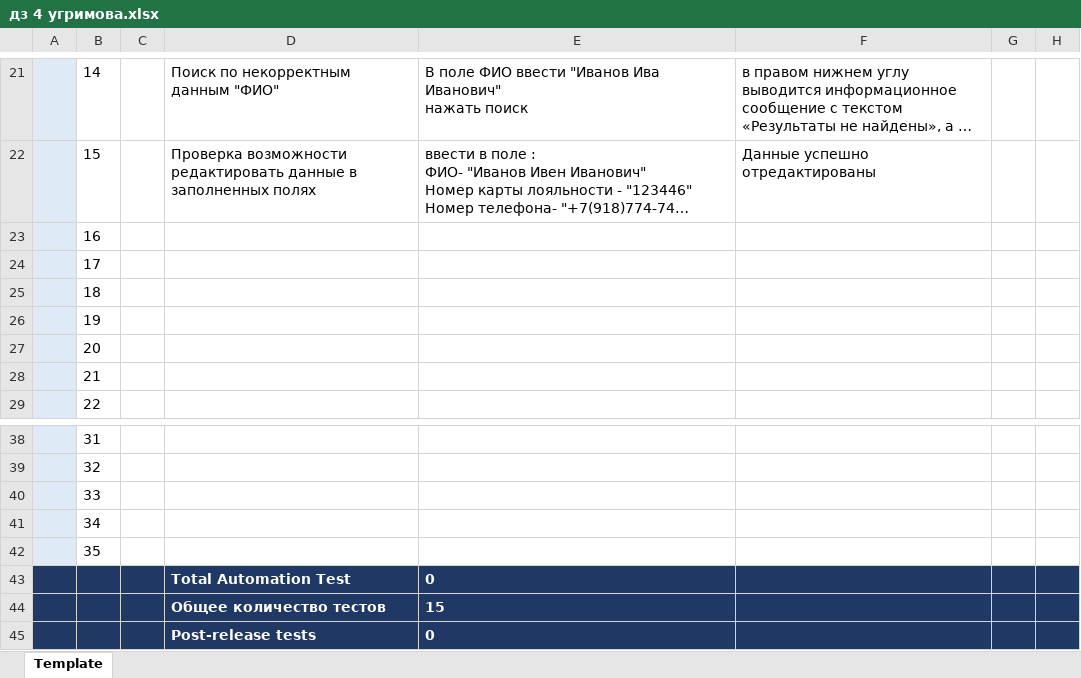
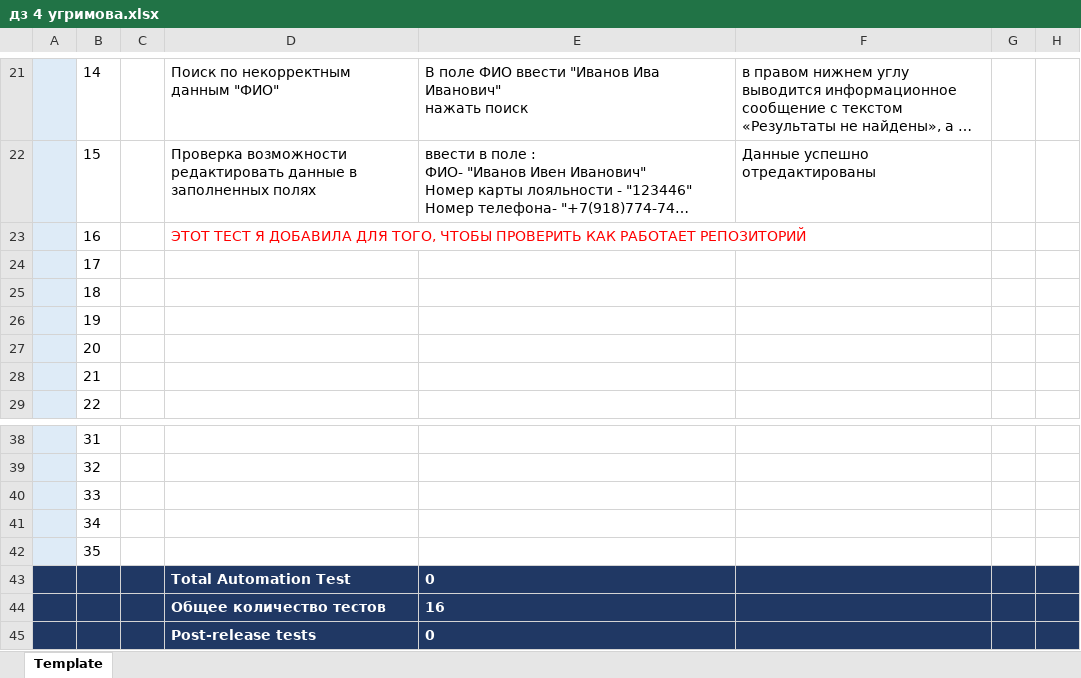
Before and after one commit to Ugrim14/ugrimova_homework, an Excel workbook: дз 4 угримова.xlsx, sheet Template, drawn as a sheet; only a part is shown, gaps mark what is left out; long unchanged cells end in …; values as stored, in another font and other column widths than the file's, no borders; the diff names each change by its address in the sheet, - before the commit and + after, or states it on an @@ line.

Commit message:
надеюсь, это изменение как раз отображает мое редактирование файла

```diff
--- a/дз 4 угримова.xlsx (sheet Template)
+++ b/дз 4 угримова.xlsx (sheet Template)
-D23: (empty)
+D23: ЭТОТ ТЕСТ Я ДОБАВИЛА ДЛЯ ТОГО, ЧТОБЫ ПРОВЕРИТЬ КАК РАБОТАЕТ РЕПОЗИТОРИЙ
-E44: 15
+E44: 16
```
